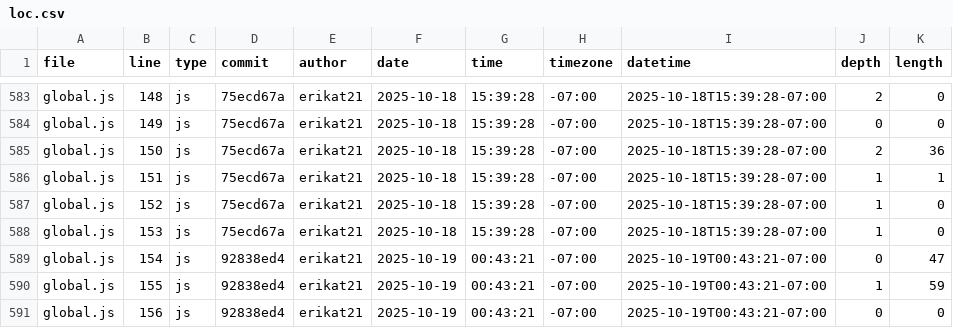
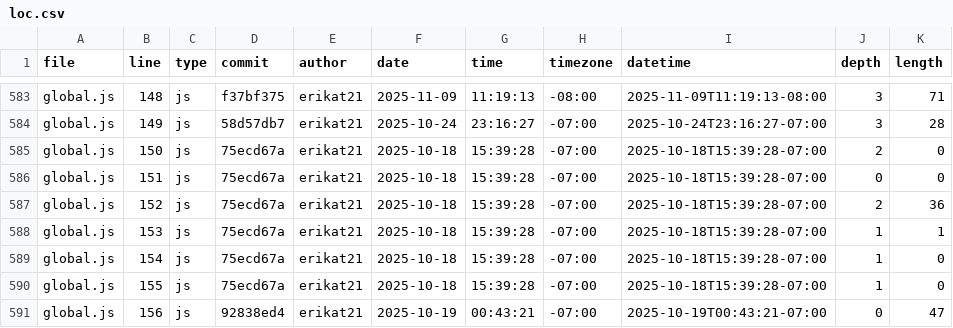
Before and after one commit to erikat21/portfolio, a CSV file: meta/loc.csv, drawn as a sheet; only a part is shown, gaps mark what is left out; the diff covers the shown part only; the diff names each change by its address in the sheet, - before the commit and + after, or states it on an @@ line.

```diff
--- a/meta/loc.csv
+++ b/meta/loc.csv
-D583 (commit): 75ecd67a
+D583 (commit): f37bf375
-F583 (date): 2025-10-18
+F583 (date): 2025-11-09
-G583 (time): 15:39:28
+G583 (time): 11:19:13
-H583 (timezone): -07:00
+H583 (timezone): -08:00
-I583 (datetime): 2025-10-18T15:39:28-07:00
+I583 (datetime): 2025-11-09T11:19:13-08:00
-J583 (depth): 2
+J583 (depth): 3
-K583 (length): 0
+K583 (length): 71
-D584 (commit): 75ecd67a
+D584 (commit): 58d57db7
-F584 (date): 2025-10-18
+F584 (date): 2025-10-24
-G584 (time): 15:39:28
+G584 (time): 23:16:27
-I584 (datetime): 2025-10-18T15:39:28-07:00
+I584 (datetime): 2025-10-24T23:16:27-07:00
-J584 (depth): 0
+J584 (depth): 3
-K584 (length): 0
+K584 (length): 28
-K585 (length): 36
+K585 (length): 0
-J586 (depth): 1
+J586 (depth): 0
-K586 (length): 1
+K586 (length): 0
-J587 (depth): 1
+J587 (depth): 2
-K587 (length): 0
+K587 (length): 36
-K588 (length): 0
+K588 (length): 1
-D589:D590 (commit): 92838ed4
+D589:D590 (commit): 75ecd67a
-F589:F590 (date): 2025-10-19
+F589:F590 (date): 2025-10-18
-G589:G590 (time): 00:43:21
+G589:G590 (time): 15:39:28
-I589:I590 (datetime): 2025-10-19T00:43:21-07:00
+I589:I590 (datetime): 2025-10-18T15:39:28-07:00
-J589 (depth): 0
+J589 (depth): 1
-K589 (length): 47
+K589 (length): 0
-K590 (length): 59
+K590 (length): 0
-K591 (length): 0
+K591 (length): 47
```
Also changed, not shown: 2 added rows and 37 edited cells elsewhere in this file, 3 other files.
